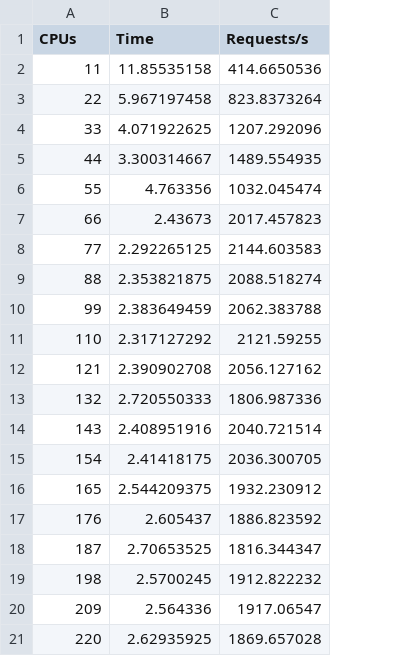
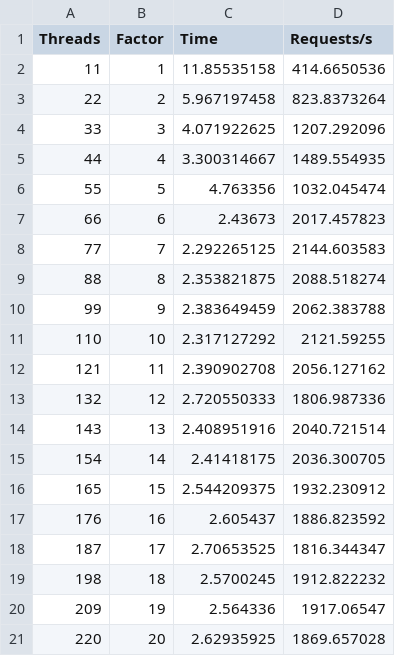
Before and after one commit to cestef/rwalk, a CSV file: times.csv, drawn as a sheet; the diff names each change by its address in the sheet, - before the commit and + after, or states it on an @@ line.

```diff
--- a/times.csv
+++ b/times.csv
+column B (Factor), rows 2-21: 1 | 2 | 3 | 4 | 5 | 6 | 7 | 8 | 9 | 10 | 11 | 12 | 13 | 14 | 15 | 16 | 17 | 18 | 19 | 20
-A1: CPUs
+A1: Threads
```
Also changed, not shown: 13 other files.
